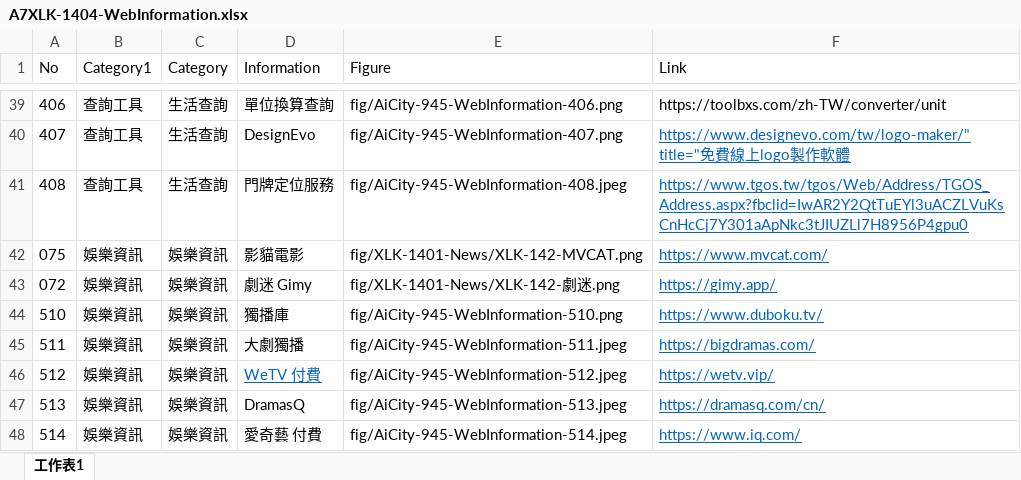
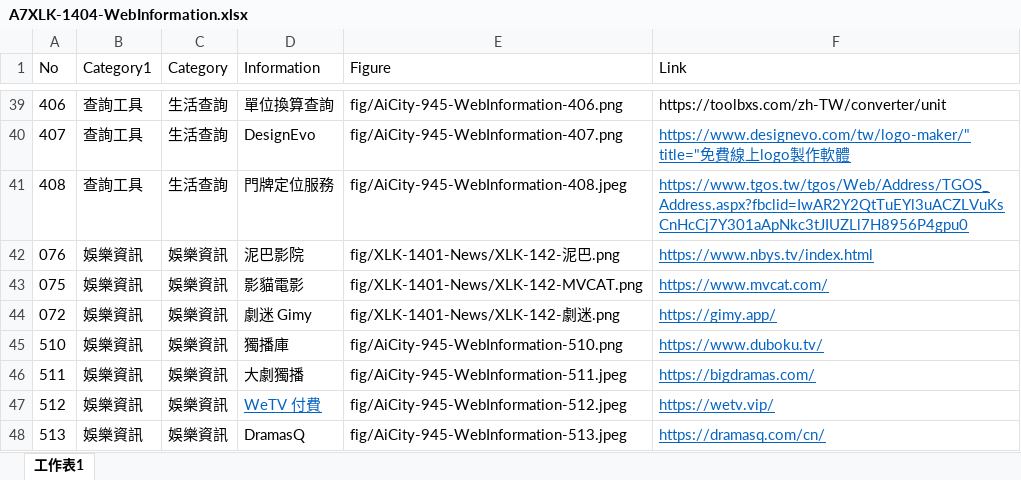
Before and after one commit to TCWang/A7Xinlinkou, an Excel workbook: db/A7XLK-1404-WebInformation.xlsx, sheet 工作表1, drawn as a sheet; only a part is shown, gaps mark what is left out; the shorter side is filled out with more unchanged rows; values as stored, in another font and other column widths than the file's, no borders; the diff names each change by its address in the sheet, - before the commit and + after, or states it on an @@ line.

```diff
--- a/db/A7XLK-1404-WebInformation.xlsx (sheet 工作表1)
+++ b/db/A7XLK-1404-WebInformation.xlsx (sheet 工作表1)
+row 42: 076 | 娛樂資訊 | 娛樂資訊 | 泥巴影院 | fig/XLK-1401-News/XLK-142-泥巴.png | https://www.nbys.tv/index.html
```
Also changed, not shown: 3 other files.
